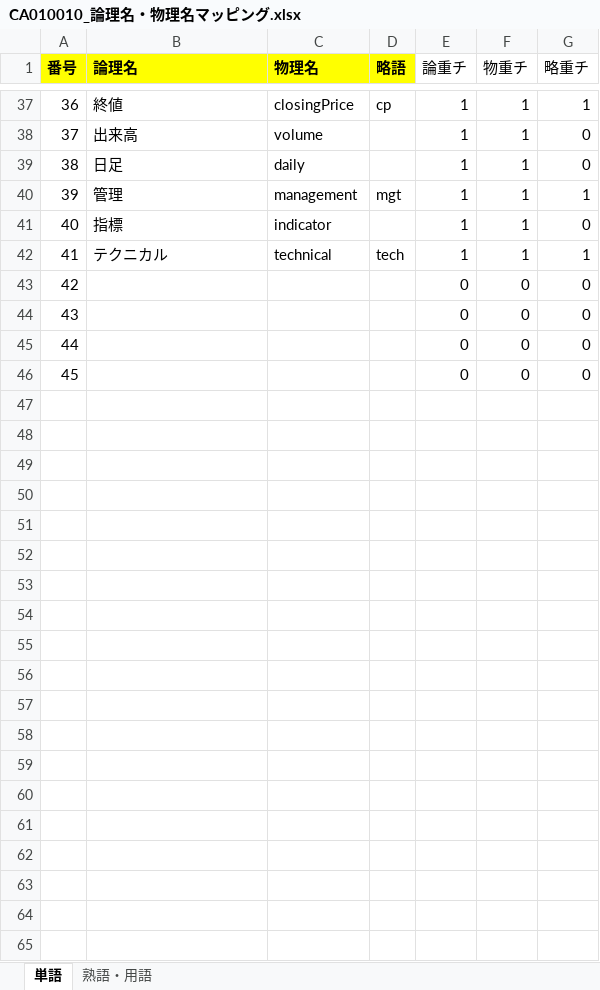
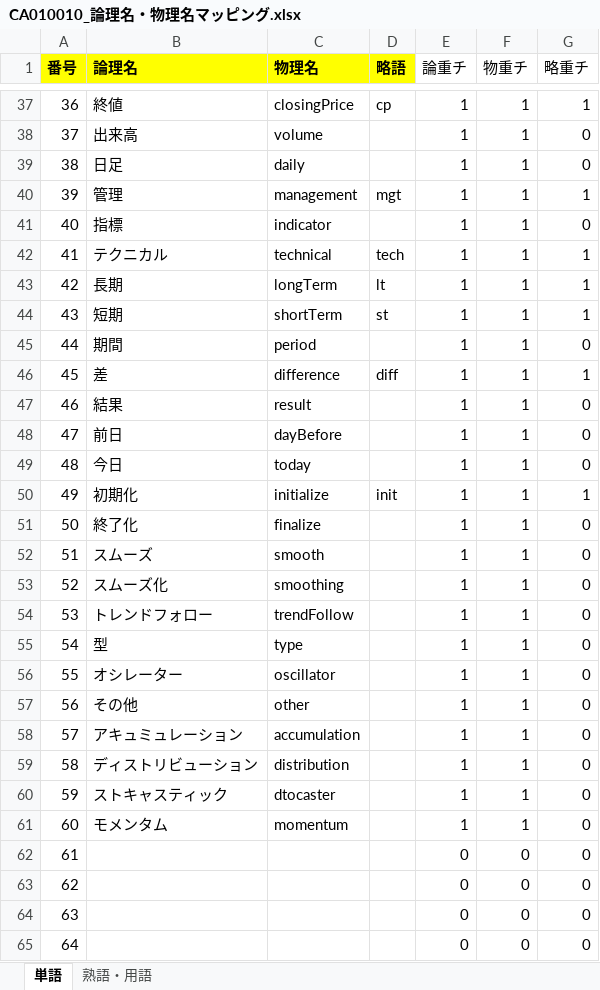
Before and after one commit to KenichiroArai/No002_ThreeStageScreenTradingSystem_Doc, an Excel workbook: AD010_内部定義/BA010_定義/CA010010_論理名・物理名マッピング.xlsx, sheet 単語, drawn as a sheet; only a part is shown, gaps mark what is left out; values as stored, in another font and other column widths than the file's, no borders; addresses are those after the commit; the diff covers the shown part only; the diff names each change by its address in the sheet, - before the commit and + after, or states it on an @@ line.

```diff
--- a/AD010_内部定義/BA010_定義/CA010010_論理名・物理名マッピング.xlsx (sheet 単語)
+++ b/AD010_内部定義/BA010_定義/CA010010_論理名・物理名マッピング.xlsx (sheet 単語)
+row 43: 42 | 長期 | longTerm | lt | 1 | 1 | 1
+row 44: 43 | 短期 | shortTerm | st | 1 | 1 | 1
+row 45: 44 | 期間 | period |  | 1 | 1 | 0
+row 46: 45 | 差 | difference | diff | 1 | 1 | 1
+row 47: 46 | 結果 | result |  | 1 | 1 | 0
+row 48: 47 | 前日 | dayBefore |  | 1 | 1 | 0
+row 49: 48 | 今日 | today |  | 1 | 1 | 0
+row 50: 49 | 初期化 | initialize | init | 1 | 1 | 1
+row 51: 50 | 終了化 | finalize |  | 1 | 1 | 0
+row 52: 51 | スムーズ | smooth |  | 1 | 1 | 0
+row 53: 52 | スムーズ化 | smoothing |  | 1 | 1 | 0
+row 54: 53 | トレンドフォロー | trendFollow |  | 1 | 1 | 0
+row 55: 54 | 型 | type |  | 1 | 1 | 0
+row 56: 55 | オシレーター | oscillator |  | 1 | 1 | 0
+row 57: 56 | その他 | other |  | 1 | 1 | 0
+row 58: 57 | アキュミュレーション | accumulation |  | 1 | 1 | 0
+row 59: 58 | ディストリビューション | distribution |  | 1 | 1 | 0
+row 60: 59 | ストキャスティック | dtocaster |  | 1 | 1 | 0
+row 61: 60 | モメンタム | momentum |  | 1 | 1 | 0
@@ column A (番号) renumbered between rows 62 and 65 @@
```
Also changed, not shown: 10 added rows elsewhere in this sheet, sheet 熟語・用語, formulas that keep their value, AA010_プロジェクト管理/AA010020_ＷＢＳ.xlsx, AD010_内部定義/BB020_ER図/BB020010_ER図.xlsx, 5 other files.
